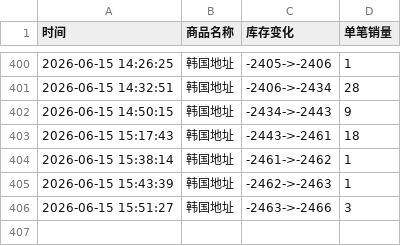
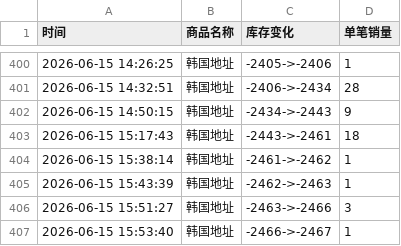
Before and after one commit to Juineii/riize_k40619, a CSV file: 团体手渡.csv, drawn as a sheet; only a part is shown, gaps mark what is left out; the diff names each change by its address in the sheet, - before the commit and + after, or states it on an @@ line.

Commit message:
自动更新数据 2026-06-15 15:54:12

```diff
--- a/团体手渡.csv
+++ b/团体手渡.csv
+row 407: 2026-06-15 15:53:40 | 韩国地址 | -2466->-2467 | 1
```
